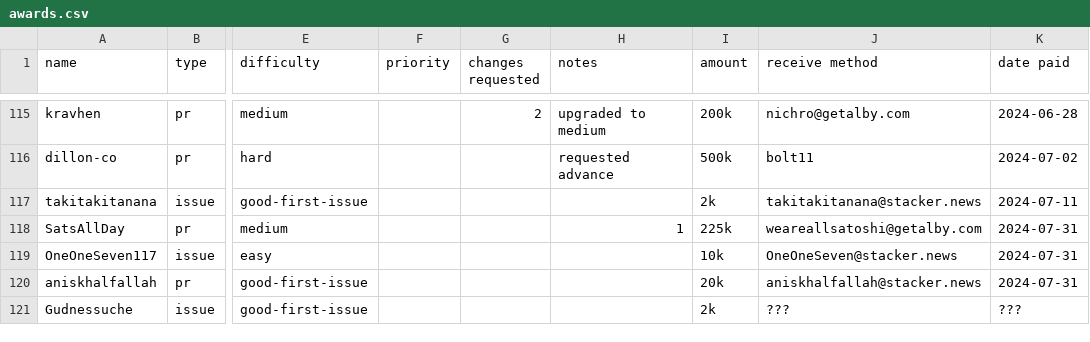
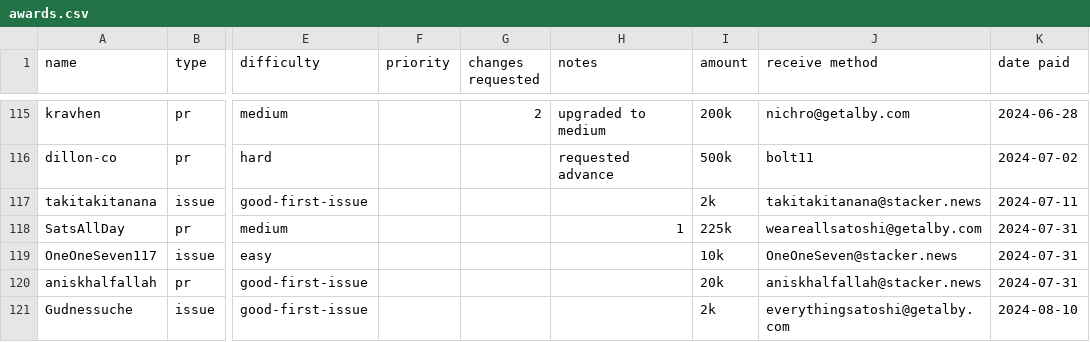
Before and after one commit to stashernews/stasher-news, a CSV file: awards.csv, drawn as a sheet; only a part is shown, gaps mark what is left out; the diff names each change by its address in the sheet, - before the commit and + after, or states it on an @@ line.

Commit message:
Update awards.csv

```diff
--- a/awards.csv
+++ b/awards.csv
-J121 (receive method): ???
+J121 (receive method): everythingsatoshi@getalby.com
-K121 (date paid): ???
+K121 (date paid): 2024-08-10
```
